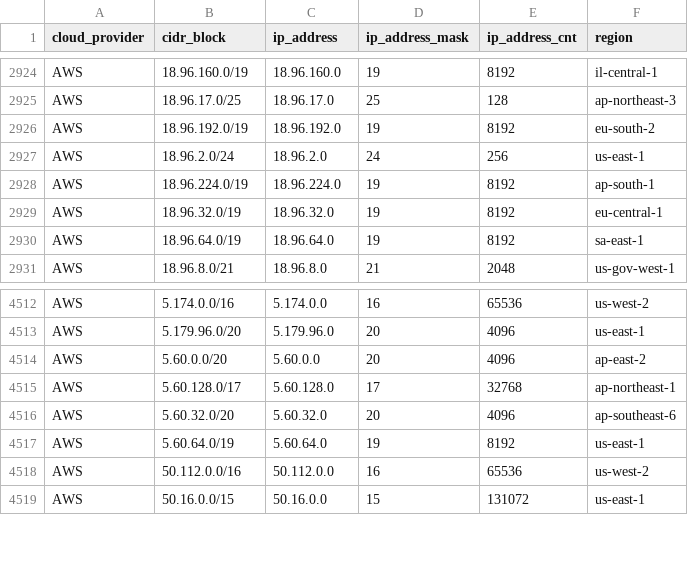
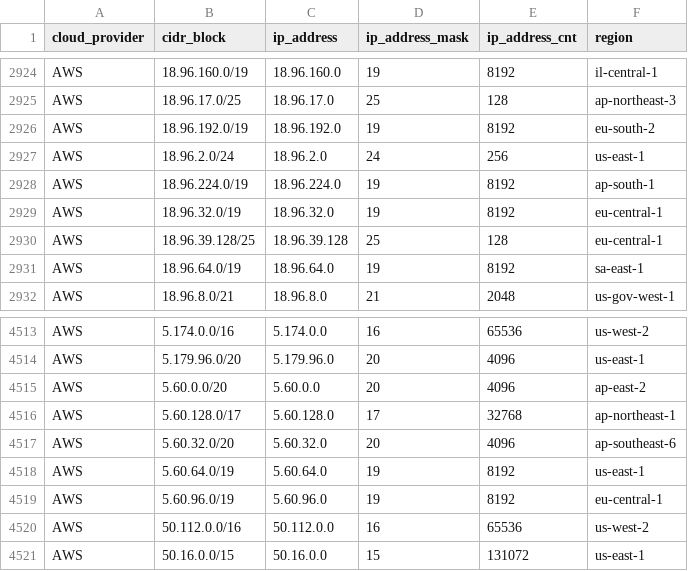
Before and after one commit to tobilg/public-cloud-provider-ip-ranges, a CSV file: data/providers/aws.csv, drawn as a sheet; only a part is shown, gaps mark what is left out.

Commit message:
[no ci] Data update on 2025-08-05T04:22:26

```diff
--- a/data/providers/aws.csv
+++ b/data/providers/aws.csv
@@ -2929,2 +2929,3 @@ AWS,18.96.224.0/19,18.96.224.0,19,8192,ap-south-1
 AWS,18.96.32.0/19,18.96.32.0,19,8192,eu-central-1
+AWS,18.96.39.128/25,18.96.39.128,25,128,eu-central-1
 AWS,18.96.64.0/19,18.96.64.0,19,8192,sa-east-1
@@ -4517,2 +4518,3 @@ AWS,5.60.32.0/20,5.60.32.0,20,4096,ap-southeast-6
 AWS,5.60.64.0/19,5.60.64.0,19,8192,us-east-1
+AWS,5.60.96.0/19,5.60.96.0,19,8192,eu-central-1
 AWS,50.112.0.0/16,50.112.0.0,16,65536,us-west-2
```
Also changed, not shown: 6 other files.
